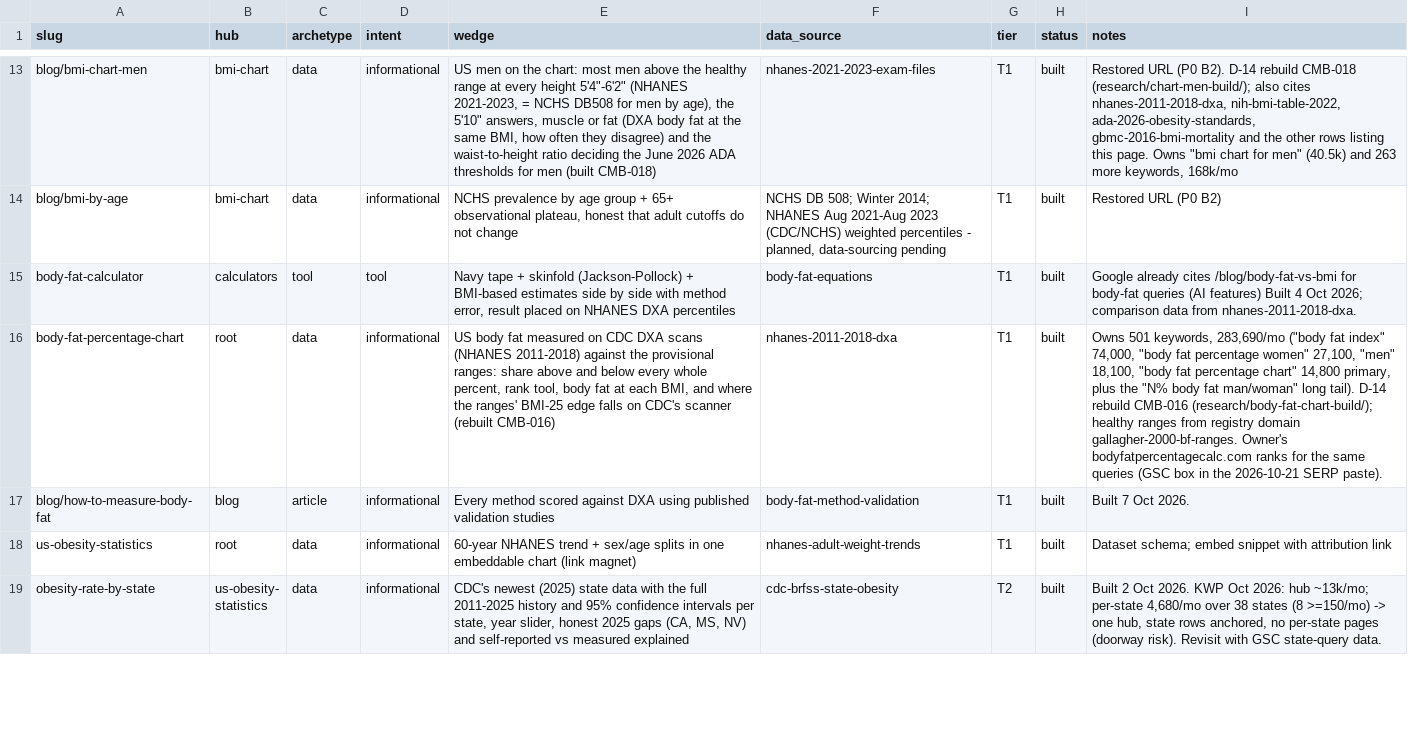
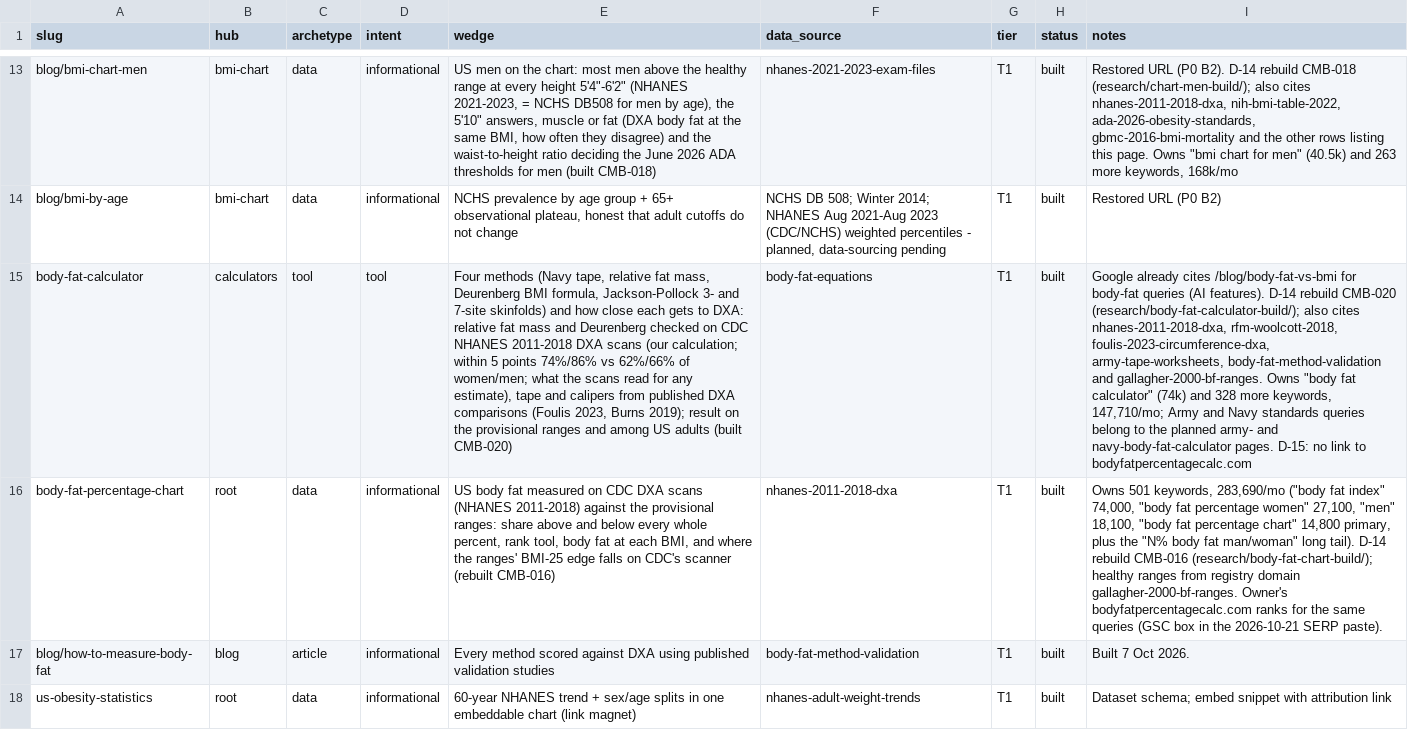
Before and after one commit to Mapstor/calculatemybmi, a CSV file: research/page-map.csv, drawn as a sheet; only a part is shown, gaps mark what is left out; the shorter side is filled out with more unchanged rows; the diff names each change by its address in the sheet, - before the commit and + after, or states it on an @@ line.

Commit message:
feat: /body-fat-calculator/ rebuilt to the D-14 pattern: four methods (Navy tape, relative fat mass, Deurenberg, Jackson-Pollock 3/7 sites) on shared components, each with how close it gets to DXA (our check on CDC NHANES 2011-2018 scans for the waist and BMI formulas, published studies for the tape and calipers), the provisional range and the US comparison; preferred images; menu marks Body Fat; chart tool label no longer clipped (CMB-020)

```diff
--- a/research/page-map.csv
+++ b/research/page-map.csv
-E15 (wedge): Navy tape + skinfold (Jackson-Pollock) + BMI-based estimates side by side with method error, result placed on NHANES DXA percentiles
+E15 (wedge): Four methods (Navy tape, relative fat mass, Deurenberg BMI formula, Jackson-Pollock 3- and 7-site skinfolds) and how close each gets to DXA: relative fat mass and Deurenberg checked on CDC NHANES 2011-2018 DXA scans (our calculation; within 5 points 74%/86% vs 62%/66% of women/men; what the scans read for any estimate), tape and calipers from published DXA comparisons (Foulis 2023, Burns 2019); result on the provisional ranges and among US adults (built CMB-020)
-I15 (notes): …queries (AI features) Built 4 Oct 2026; comparison data from nhanes-2011-2018-dxa.
+I15 (notes): …queries (AI features). D-14 rebuild CMB-020 (research/body-fat-calculator-build/); also cites nhanes-2011-2018-dxa, rfm-woolcott-2018, foulis-2023-circumference-dxa, army-tape-worksheets, body-fat-method-validation and gallagher-2000-bf-ranges. Owns "body fat calculator" (74k) and 328 more keywords, 147,710/mo; Army and Navy standards queries belong to the planned army- and navy-body-fat-calculator pages. D-15: no link to bodyfatpercentagecalc.com
```
Also changed, not shown: 45 other files.
